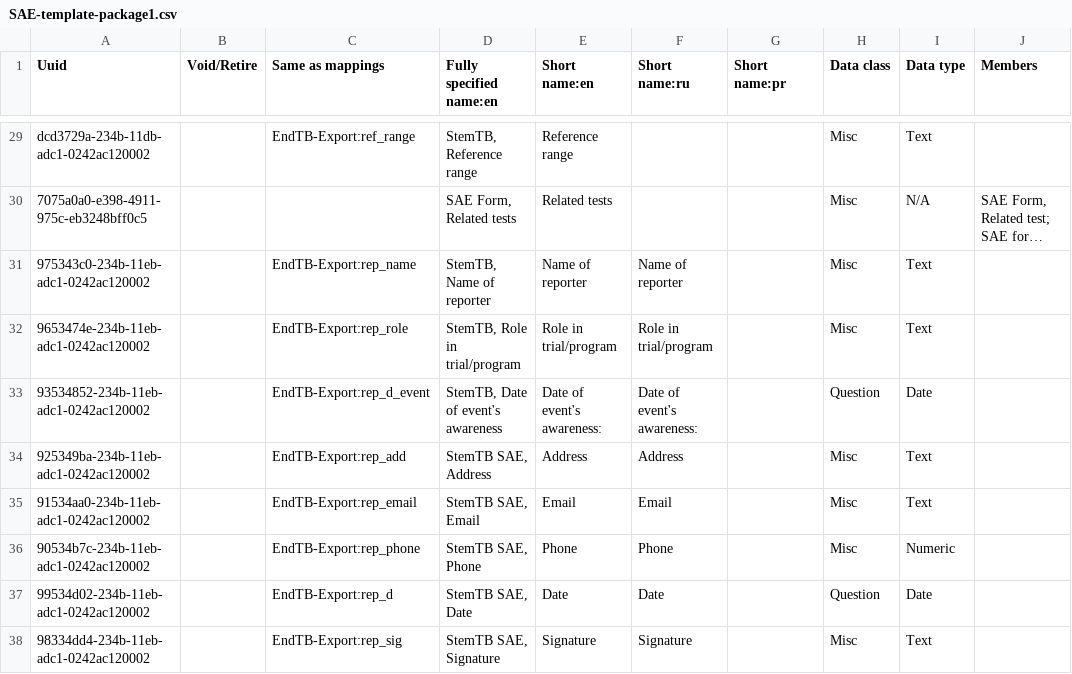
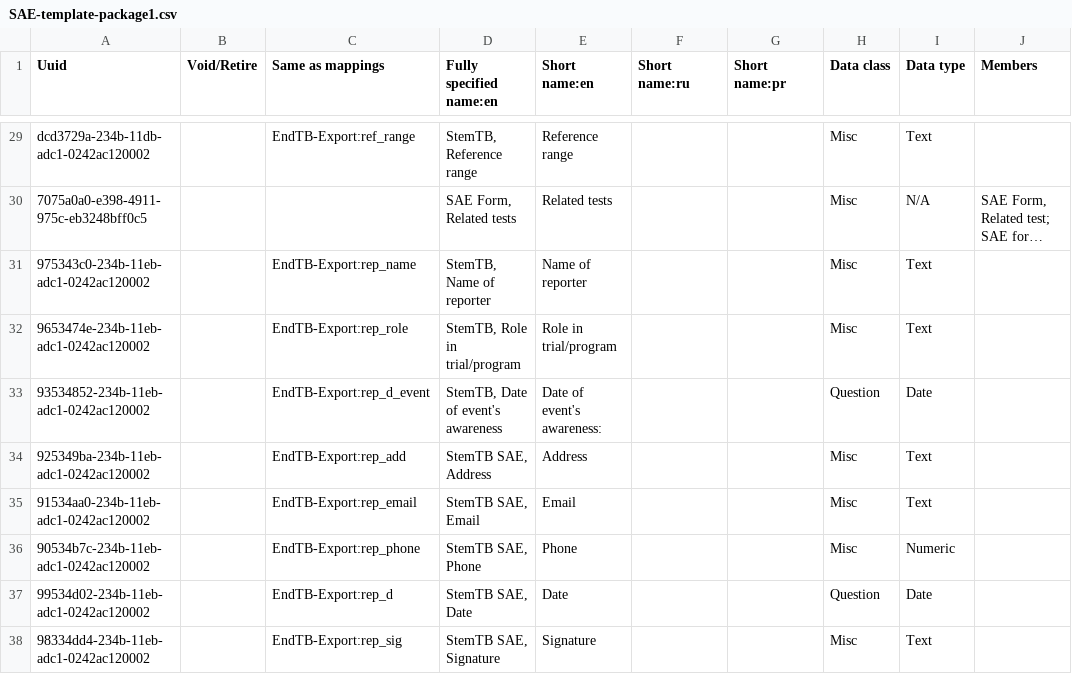
Before and after one commit to endtb/package1, a CSV file: concepts/SAE-template-package1.csv, drawn as a sheet; only a part is shown, gaps mark what is left out; long unchanged cells end in …; the diff covers the shown part only; the diff names each change by its address in the sheet, - before the commit and + after, or states it on an @@ line.

```diff
--- a/concepts/SAE-template-package1.csv
+++ b/concepts/SAE-template-package1.csv
-F31 (Short name:ru): Name of reporter
+F31 (Short name:ru): (empty)
-F32 (Short name:ru): Role in trial/program
+F32 (Short name:ru): (empty)
-F33 (Short name:ru): Date of event's awareness:
+F33 (Short name:ru): (empty)
-F34 (Short name:ru): Address
+F34 (Short name:ru): (empty)
-F35 (Short name:ru): Email
+F35 (Short name:ru): (empty)
-F36 (Short name:ru): Phone
+F36 (Short name:ru): (empty)
-F37 (Short name:ru): Date
+F37 (Short name:ru): (empty)
-F38 (Short name:ru): Signature
+F38 (Short name:ru): (empty)
```
Also changed, not shown: 3 added rows and 4 edited cells elsewhere in this file, concepts/StemTB-Baseline.csv.
